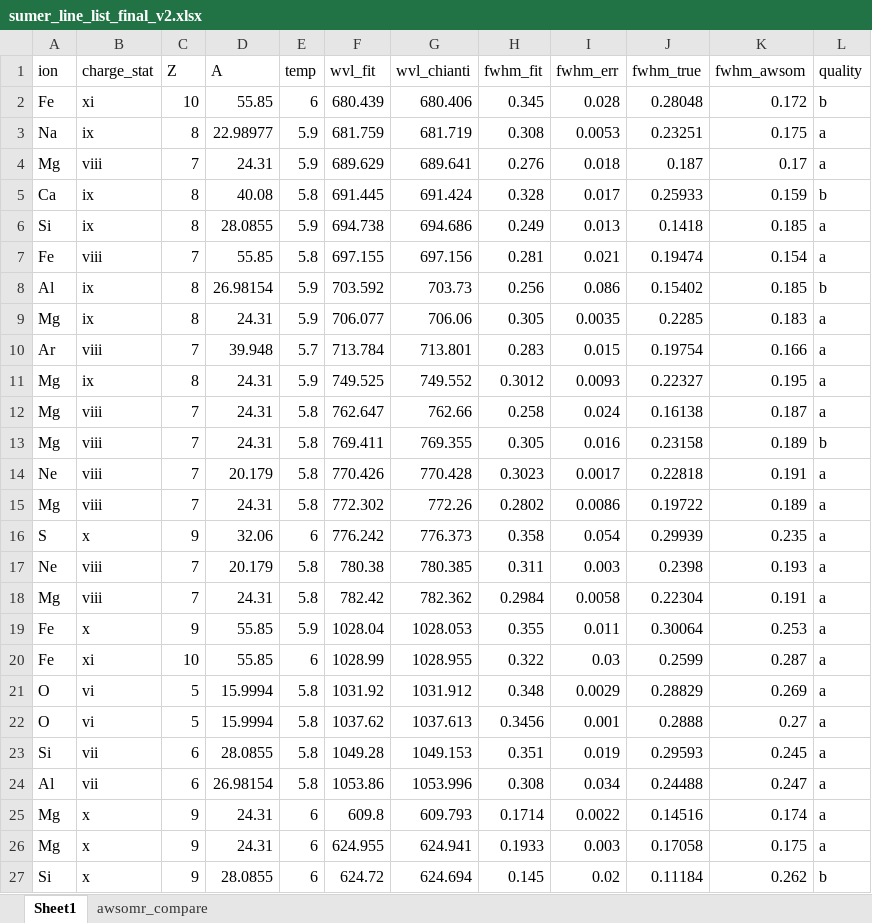
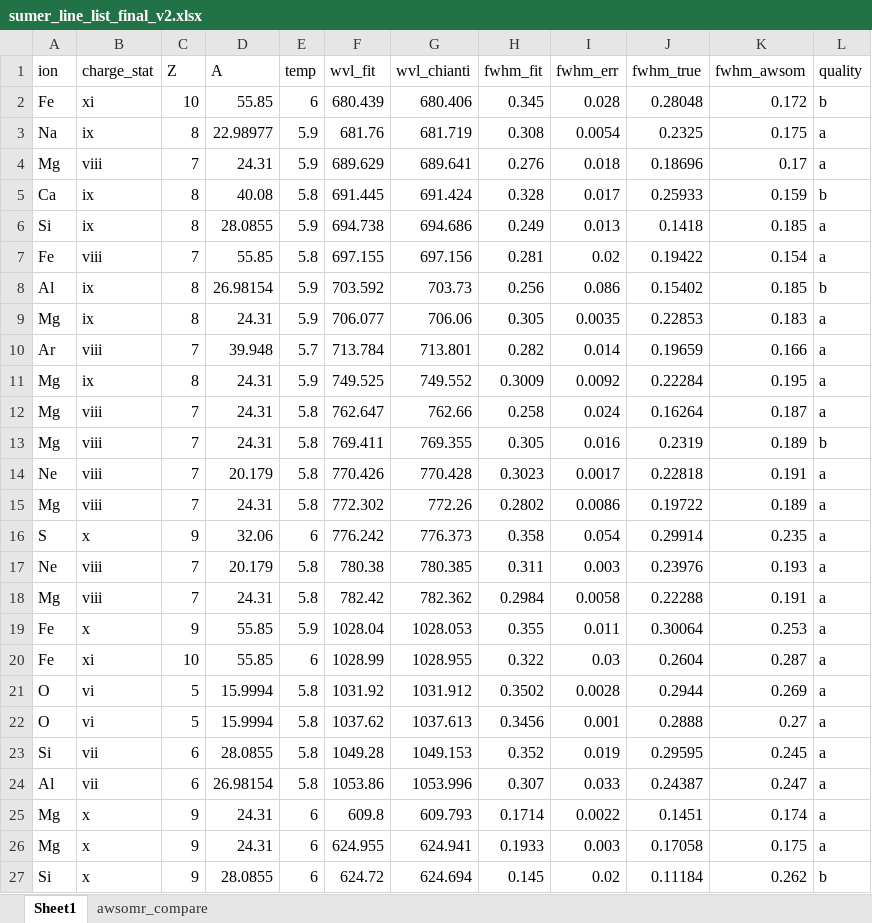
Before and after one commit to yjzhu-solar/EIS_SUMER_PCH_Ti, an Excel workbook: save/sumer_line_list_final_v2.xlsx, sheet Sheet1, drawn as a sheet; values as stored, in another font and other column widths than the file's, no borders; the diff names each change by its address in the sheet, - before the commit and + after, or states it on an @@ line.

```diff
--- a/save/sumer_line_list_final_v2.xlsx (sheet Sheet1)
+++ b/save/sumer_line_list_final_v2.xlsx (sheet Sheet1)
-F3 (wvl_fit): 681.759
+F3 (wvl_fit): 681.76
-I3 (fwhm_err): 0.0053
+I3 (fwhm_err): 0.0054
-J3 (fwhm_true): 0.23251
+J3 (fwhm_true): 0.2325
-J4 (fwhm_true): 0.187
+J4 (fwhm_true): 0.18696
-I7 (fwhm_err): 0.021
+I7 (fwhm_err): 0.02
-J7 (fwhm_true): 0.19474
+J7 (fwhm_true): 0.19422
-J9 (fwhm_true): 0.2285
+J9 (fwhm_true): 0.22853
-H10 (fwhm_fit): 0.283
+H10 (fwhm_fit): 0.282
-I10 (fwhm_err): 0.015
+I10 (fwhm_err): 0.014
-J10 (fwhm_true): 0.19754
+J10 (fwhm_true): 0.19659
-H11 (fwhm_fit): 0.3012
+H11 (fwhm_fit): 0.3009
-I11 (fwhm_err): 0.0093
+I11 (fwhm_err): 0.0092
-J11 (fwhm_true): 0.22327
+J11 (fwhm_true): 0.22284
-J12 (fwhm_true): 0.16138
+J12 (fwhm_true): 0.16264
-J13 (fwhm_true): 0.23158
+J13 (fwhm_true): 0.2319
-J16 (fwhm_true): 0.29939
+J16 (fwhm_true): 0.29914
-J17 (fwhm_true): 0.2398
+J17 (fwhm_true): 0.23976
-J18 (fwhm_true): 0.22304
+J18 (fwhm_true): 0.22288
-J20 (fwhm_true): 0.2599
+J20 (fwhm_true): 0.2604
-H21 (fwhm_fit): 0.348
+H21 (fwhm_fit): 0.3502
-I21 (fwhm_err): 0.0029
+I21 (fwhm_err): 0.0028
-J21 (fwhm_true): 0.28829
+J21 (fwhm_true): 0.2944
-H23 (fwhm_fit): 0.351
+H23 (fwhm_fit): 0.352
-J23 (fwhm_true): 0.29593
+J23 (fwhm_true): 0.29595
-H24 (fwhm_fit): 0.308
+H24 (fwhm_fit): 0.307
-I24 (fwhm_err): 0.034
+I24 (fwhm_err): 0.033
-J24 (fwhm_true): 0.24488
+J24 (fwhm_true): 0.24387
-J25 (fwhm_true): 0.14516
+J25 (fwhm_true): 0.1451
```
Also changed, not shown: save/awsom_ion_width_merg.xlsx, save/eis_line_list_final_v2.xlsx, 4 other files.
